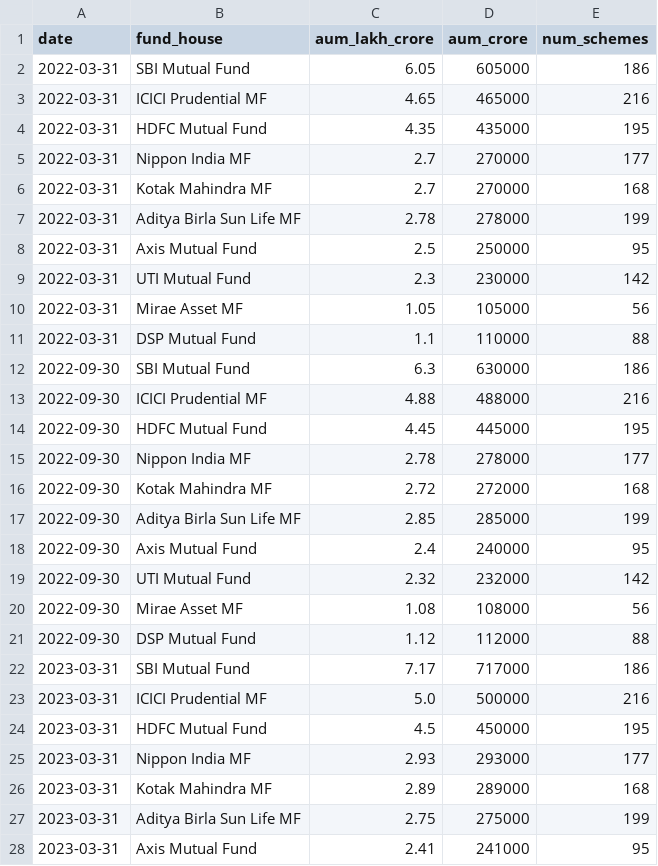
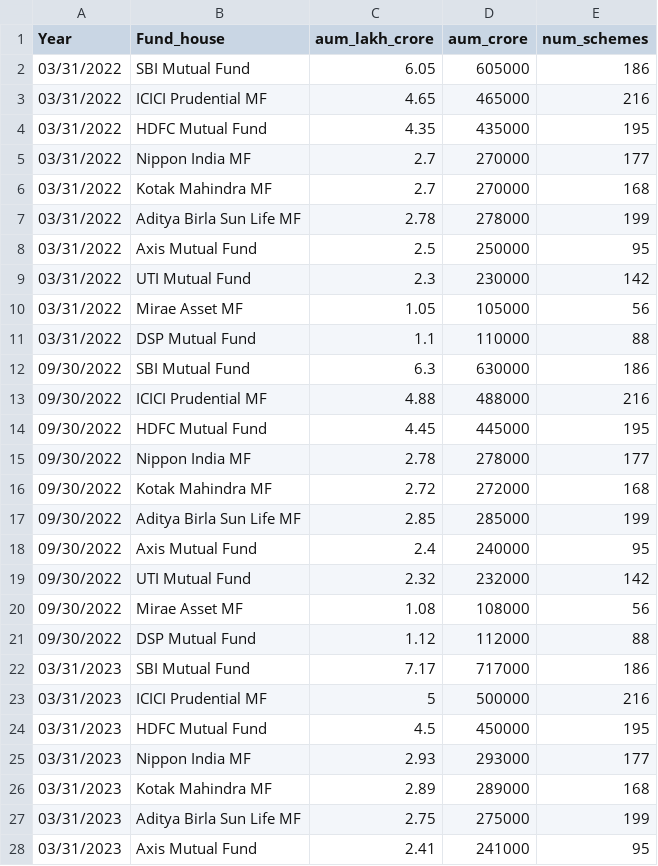
Before and after one commit to Bobygit25/Mutual_Fund_Analysis, a CSV file: data/raw/03_aum_by_fund_house.csv, drawn as a sheet; only a part is shown; the diff covers the shown part only.

```diff
--- a/data/raw/03_aum_by_fund_house.csv
+++ b/data/raw/03_aum_by_fund_house.csv
@@ -1,28 +1,28 @@
-date,fund_house,aum_lakh_crore,aum_crore,num_schemes
-2022-03-31,SBI Mutual Fund,6.05,605000,186
-2022-03-31,ICICI Prudential MF,4.65,465000,216
-2022-03-31,HDFC Mutual Fund,4.35,435000,195
-2022-03-31,Nippon India MF,2.7,270000,177
-2022-03-31,Kotak Mahindra MF,2.7,270000,168
-2022-03-31,Aditya Birla Sun Life MF,2.78,278000,199
-2022-03-31,Axis Mutual Fund,2.5,250000,95
-2022-03-31,UTI Mutual Fund,2.3,230000,142
-2022-03-31,Mirae Asset MF,1.05,105000,56
-2022-03-31,DSP Mutual Fund,1.1,110000,88
-2022-09-30,SBI Mutual Fund,6.3,630000,186
-2022-09-30,ICICI Prudential MF,4.88,488000,216
-2022-09-30,HDFC Mutual Fund,4.45,445000,195
-2022-09-30,Nippon India MF,2.78,278000,177
-2022-09-30,Kotak Mahindra MF,2.72,272000,168
-2022-09-30,Aditya Birla Sun Life MF,2.85,285000,199
-2022-09-30,Axis Mutual Fund,2.4,240000,95
-2022-09-30,UTI Mutual Fund,2.32,232000,142
-2022-09-30,Mirae Asset MF,1.08,108000,56
-2022-09-30,DSP Mutual Fund,1.12,112000,88
-2023-03-31,SBI Mutual Fund,7.17,717000,186
-2023-03-31,ICICI Prudential MF,5.0,500000,216
-2023-03-31,HDFC Mutual Fund,4.5,450000,195
-2023-03-31,Nippon India MF,2.93,293000,177
-2023-03-31,Kotak Mahindra MF,2.89,289000,168
-2023-03-31,Aditya Birla Sun Life MF,2.75,275000,199
-2023-03-31,Axis Mutual Fund,2.41,241000,95
+Year,Fund_house,aum_lakh_crore,aum_crore,num_schemes
+03/31/2022,SBI Mutual Fund,6.05,605000,186
+03/31/2022,ICICI Prudential MF,4.65,465000,216
+03/31/2022,HDFC Mutual Fund,4.35,435000,195
+03/31/2022,Nippon India MF,2.7,270000,177
+03/31/2022,Kotak Mahindra MF,2.7,270000,168
+03/31/2022,Aditya Birla Sun Life MF,2.78,278000,199
+03/31/2022,Axis Mutual Fund,2.5,250000,95
+03/31/2022,UTI Mutual Fund,2.3,230000,142
+03/31/2022,Mirae Asset MF,1.05,105000,56
+03/31/2022,DSP Mutual Fund,1.1,110000,88
+09/30/2022,SBI Mutual Fund,6.3,630000,186
+09/30/2022,ICICI Prudential MF,4.88,488000,216
+09/30/2022,HDFC Mutual Fund,4.45,445000,195
+09/30/2022,Nippon India MF,2.78,278000,177
+09/30/2022,Kotak Mahindra MF,2.72,272000,168
+09/30/2022,Aditya Birla Sun Life MF,2.85,285000,199
+09/30/2022,Axis Mutual Fund,2.4,240000,95
+09/30/2022,UTI Mutual Fund,2.32,232000,142
+09/30/2022,Mirae Asset MF,1.08,108000,56
+09/30/2022,DSP Mutual Fund,1.12,112000,88
+03/31/2023,SBI Mutual Fund,7.17,717000,186
+03/31/2023,ICICI Prudential MF,5,500000,216
+03/31/2023,HDFC Mutual Fund,4.5,450000,195
+03/31/2023,Nippon India MF,2.93,293000,177
+03/31/2023,Kotak Mahindra MF,2.89,289000,168
+03/31/2023,Aditya Birla Sun Life MF,2.75,275000,199
+03/31/2023,Axis Mutual Fund,2.41,241000,95
```
Also changed, not shown: 66 edited cells elsewhere in this file, 11 other files.
